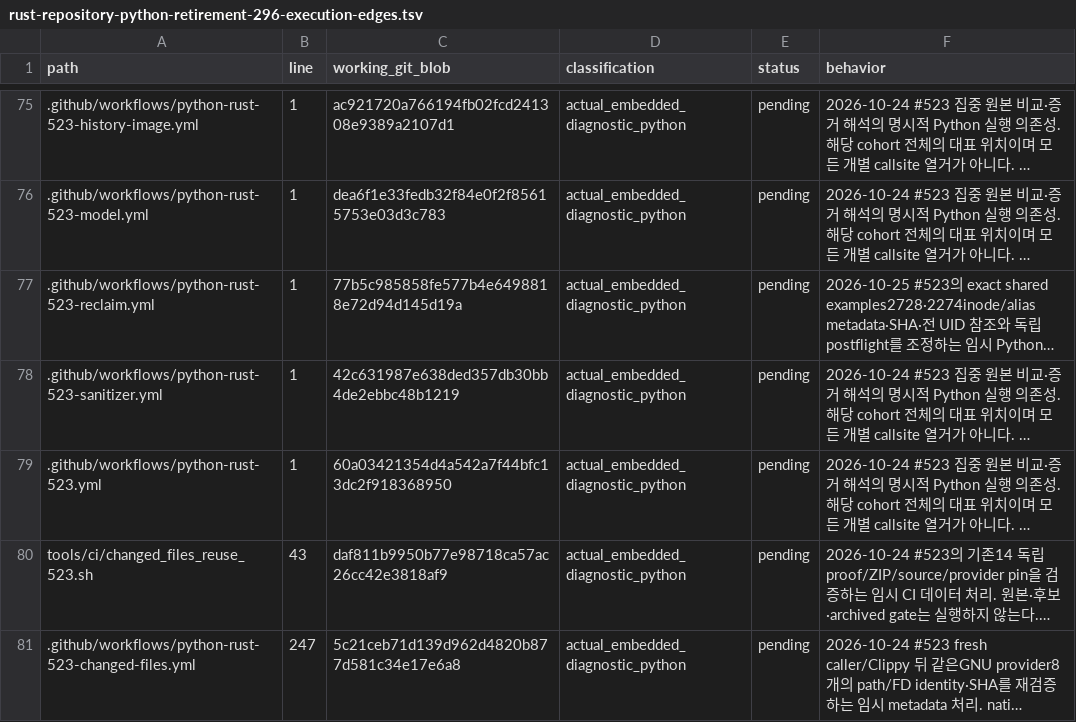
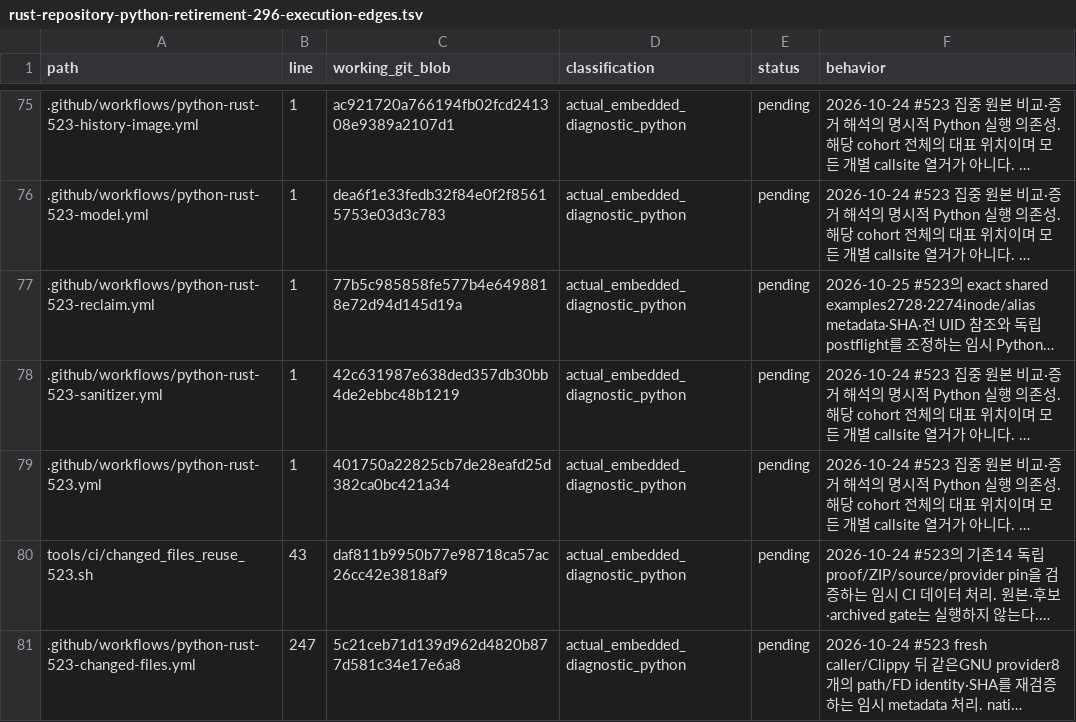
Before and after one commit to bin9208/openpilot-rust, a TSV file: docs/naver/rust-repository-python-retirement-296-execution-edges.tsv, drawn as a sheet; only a part is shown, gaps mark what is left out; long unchanged cells end in …; the diff names each change by its address in the sheet, - before the commit and + after, or states it on an @@ line.

```diff
--- a/docs/naver/rust-repository-python-retirement-296-execution-edges.tsv
+++ b/docs/naver/rust-repository-python-retirement-296-execution-edges.tsv
-C79 (working_git_blob): 60a03421354d4a542a7f44bfc13dc2f918368950
+C79 (working_git_blob): 401750a22825cb7de28eafd25d382ca0bc421a34
```
Also changed, not shown: 12 other files.
